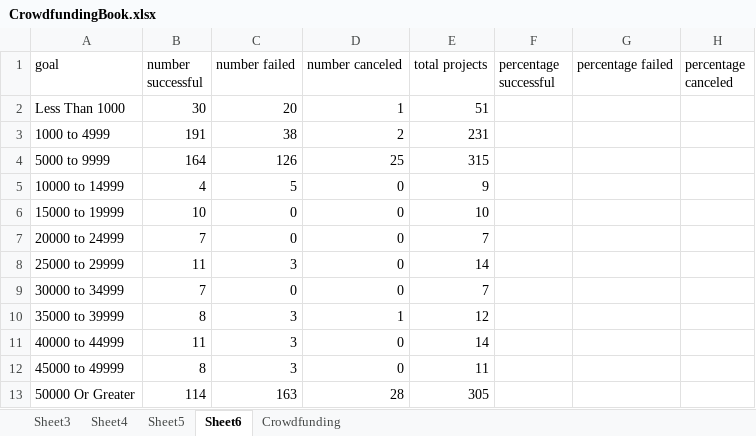
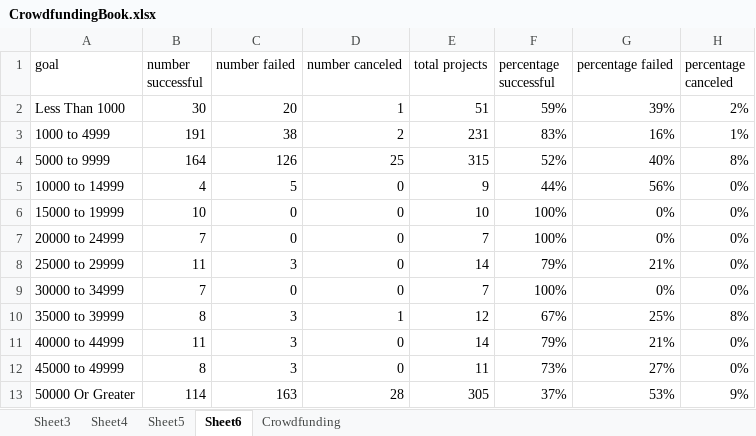
Before and after one commit to siobyrne/excel-challenge, an Excel workbook: CrowdfundingBook.xlsx, sheet Sheet6, drawn as a sheet; values as stored, in another font and other column widths than the file's, no borders; the diff names each change by its address in the sheet, - before the commit and + after, or states it on an @@ line.

Commit message:
Add percentages for goals sheet

```diff
--- a/CrowdfundingBook.xlsx (sheet Sheet6)
+++ b/CrowdfundingBook.xlsx (sheet Sheet6)
-F2 (percentage successful): (empty)
+F2 (percentage successful): 59%
-G2 (percentage failed): (empty)
+G2 (percentage failed): 39%
-H2 (percentage canceled): (empty)
+H2 (percentage canceled): 2%
-F3 (percentage successful): (empty)
+F3 (percentage successful): 83%
-G3 (percentage failed): (empty)
+G3 (percentage failed): 16%
-H3 (percentage canceled): (empty)
+H3 (percentage canceled): 1%
-F4 (percentage successful): (empty)
+F4 (percentage successful): 52%
-G4 (percentage failed): (empty)
+G4 (percentage failed): 40%
-H4 (percentage canceled): (empty)
+H4 (percentage canceled): 8%
-F5 (percentage successful): (empty)
+F5 (percentage successful): 44%
-G5 (percentage failed): (empty)
+G5 (percentage failed): 56%
-H5:H9 (percentage canceled): (empty)
+H5:H9 (percentage canceled): 0%
-F6:F7 (percentage successful): (empty)
+F6:F7 (percentage successful): 100%
-G6:G7 (percentage failed): (empty)
+G6:G7 (percentage failed): 0%
-F8 (percentage successful): (empty)
+F8 (percentage successful): 79%
-G8 (percentage failed): (empty)
+G8 (percentage failed): 21%
-F9 (percentage successful): (empty)
+F9 (percentage successful): 100%
-G9 (percentage failed): (empty)
+G9 (percentage failed): 0%
-F10 (percentage successful): (empty)
+F10 (percentage successful): 67%
-G10 (percentage failed): (empty)
+G10 (percentage failed): 25%
-H10 (percentage canceled): (empty)
+H10 (percentage canceled): 8%
-F11 (percentage successful): (empty)
+F11 (percentage successful): 79%
-G11 (percentage failed): (empty)
+G11 (percentage failed): 21%
-H11:H12 (percentage canceled): (empty)
+H11:H12 (percentage canceled): 0%
-F12 (percentage successful): (empty)
+F12 (percentage successful): 73%
-G12 (percentage failed): (empty)
+G12 (percentage failed): 27%
-F13 (percentage successful): (empty)
+F13 (percentage successful): 37%
-G13 (percentage failed): (empty)
+G13 (percentage failed): 53%
-H13 (percentage canceled): (empty)
+H13 (percentage canceled): 9%
```
